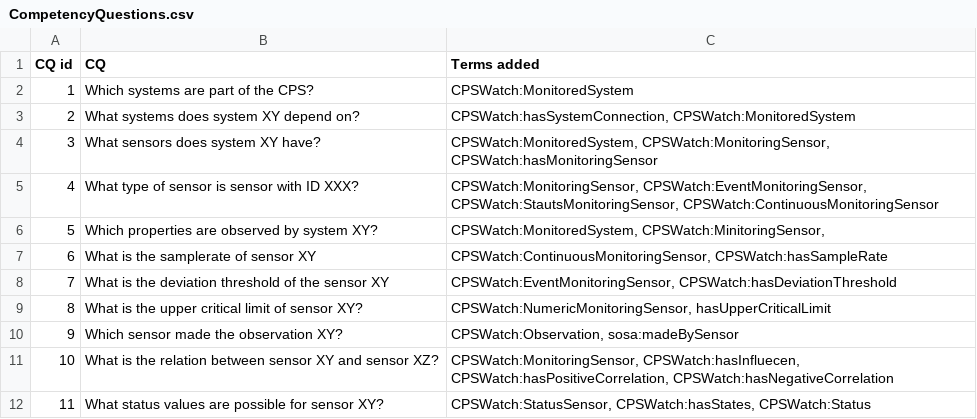
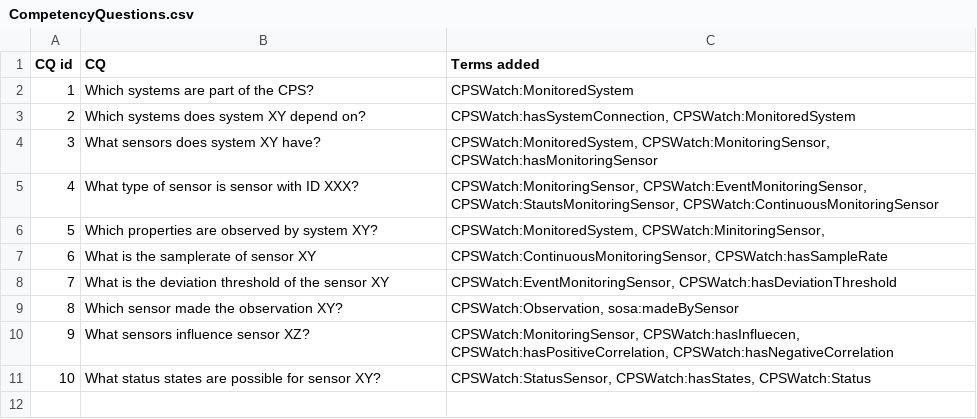
Before and after one commit to B-Ludwig/CPSWatch, a CSV file: designProcess/CompetencyQuestions.csv, drawn as a sheet; removed rows and columns are numbered as before the commit, all else as after; the diff names each change by its address in the sheet, - before the commit and + after, or states it on an @@ line.

Commit message:
Add files via upload

```diff
--- a/designProcess/CompetencyQuestions.csv
+++ b/designProcess/CompetencyQuestions.csv
-B3 (CQ): What systems does system XY depend on?
+B3 (CQ): Which systems does system XY depend on?
-row 9: 8 | What is the upper critical limit of sensor XY? | CPSWatch:NumericMonitoringSensor, hasUpperCriticalLimit
@@ column A (CQ id) renumbered from row 9 down @@
-B10 (CQ): What is the relation between sensor XY and sensor XZ?
+B10 (CQ): What sensors influence sensor XZ?
-B11 (CQ): What status values are possible…
+B11 (CQ): What status states are possible…
```
